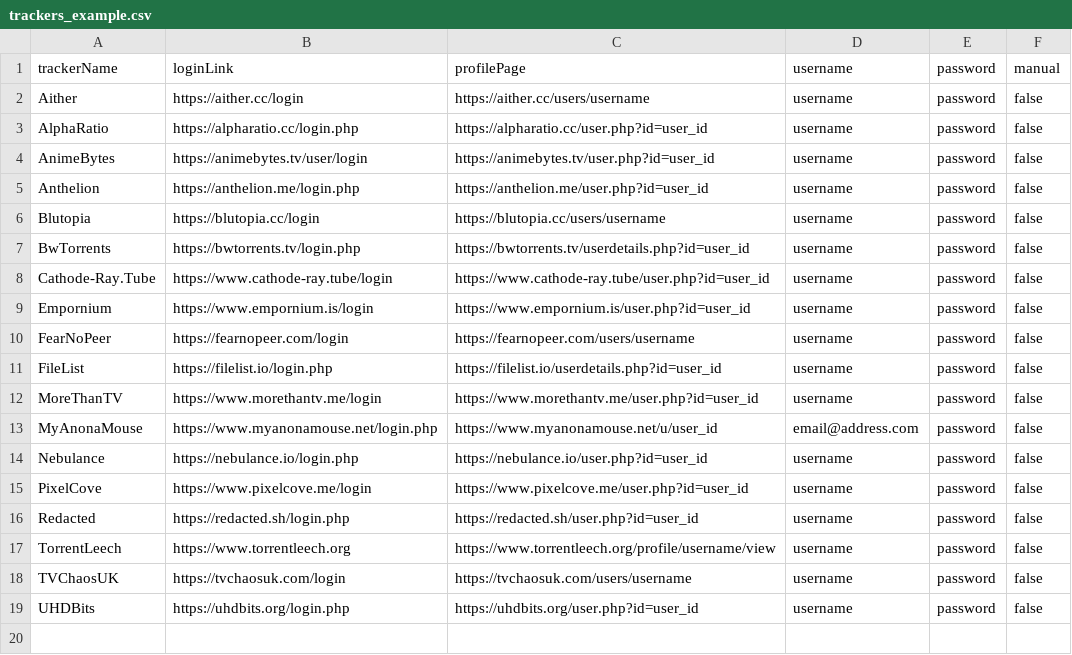
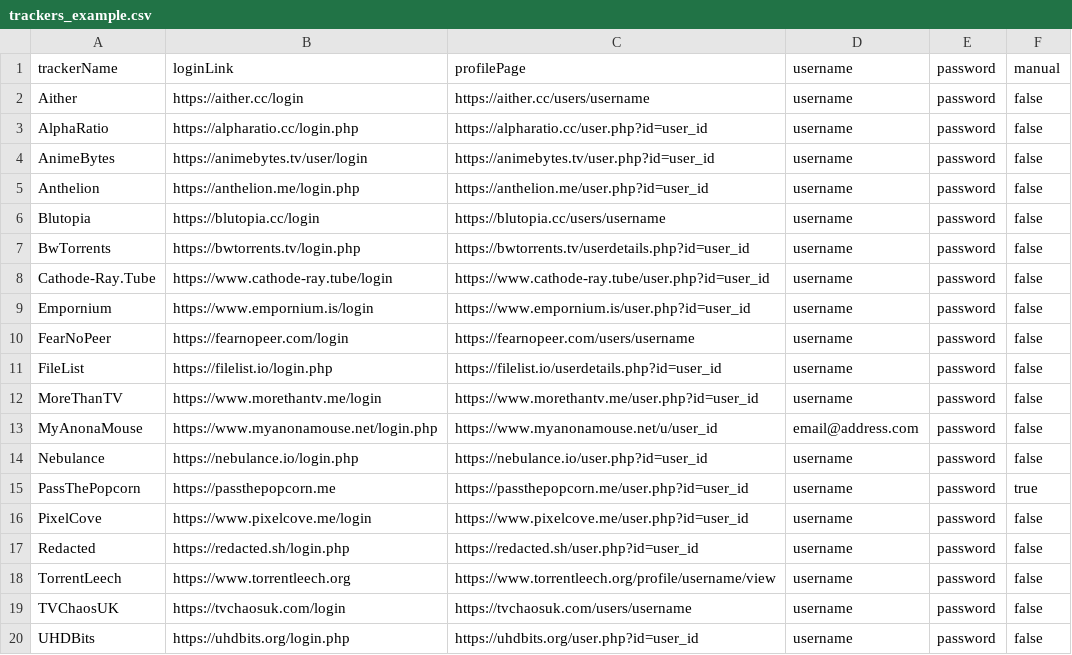
Before and after one commit to zodac/tracker-profiles, a CSV file: tracker-profiles-screenshots/src/main/resources/trackers_example.csv, drawn as a sheet; the diff names each change by its address in the sheet, - before the commit and + after, or states it on an @@ line.

Commit message:
[PassThePopcorn] Implemented tracker, with manual interactions

```diff
--- a/tracker-profiles-screenshots/src/main/resources/trackers_example.csv
+++ b/tracker-profiles-screenshots/src/main/resources/trackers_example.csv
+row 15: PassThePopcorn | https://passthepopcorn.me | https://passthepopcorn.me/user.php?id=user_id | username | password | true
```
Also changed, not shown: 4 other files.
